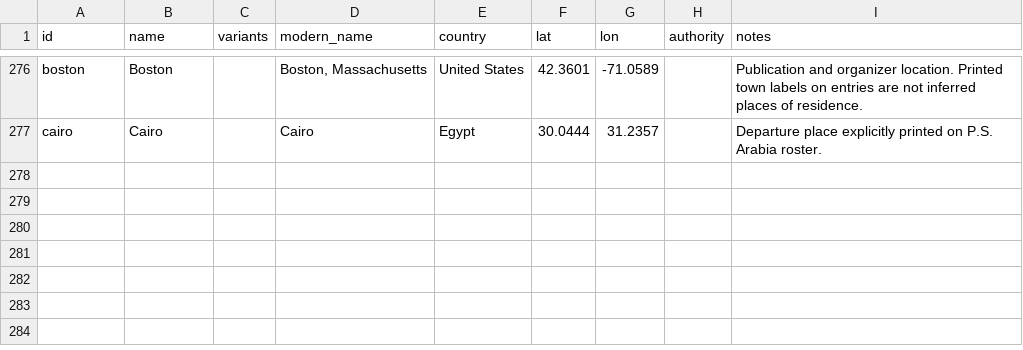
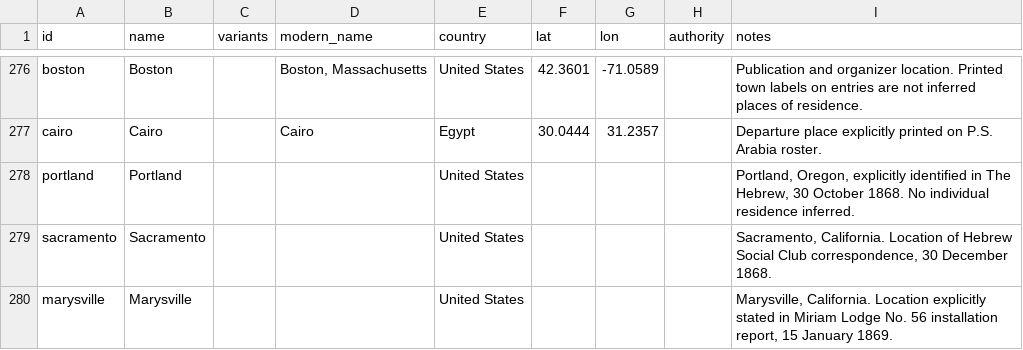
Before and after one commit to judaicadh/listsexplorer, a CSV file: data/places.csv, drawn as a sheet; only a part is shown, gaps mark what is left out.

Commit message:
Add 12 California newspaper lists and Mikveh Israel officer roster

```diff
--- a/data/places.csv
+++ b/data/places.csv
@@ -277 +277,4 @@ boston,Boston,,"Boston, Massachusetts",United States,42.3601,-71.0589,,Publicati
 cairo,Cairo,,Cairo,Egypt,30.0444,31.2357,,Departure place explicitly printed on P.S. Arabia roster.
+portland,Portland,,,United States,,,,"Portland, Oregon, explicitly identified in The Hebrew, 30 October 1868. No individual residence inferred."
+sacramento,Sacramento,,,United States,,,,"Sacramento, California. Location of Hebrew Social Club correspondence, 30 December 1868."
+marysville,Marysville,,,United States,,,,"Marysville, California. Location explicitly stated in Miriam Lodge No. 56 installation report, 15 January 1869."
```
Also changed, not shown: data/sources.csv, 8 other files.
